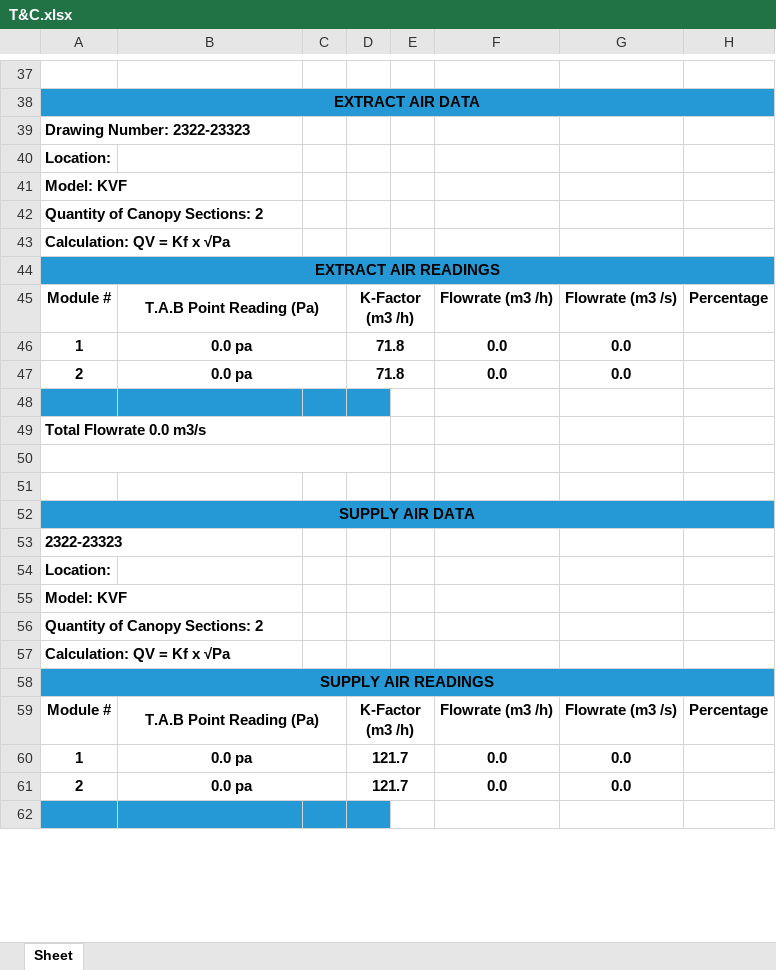
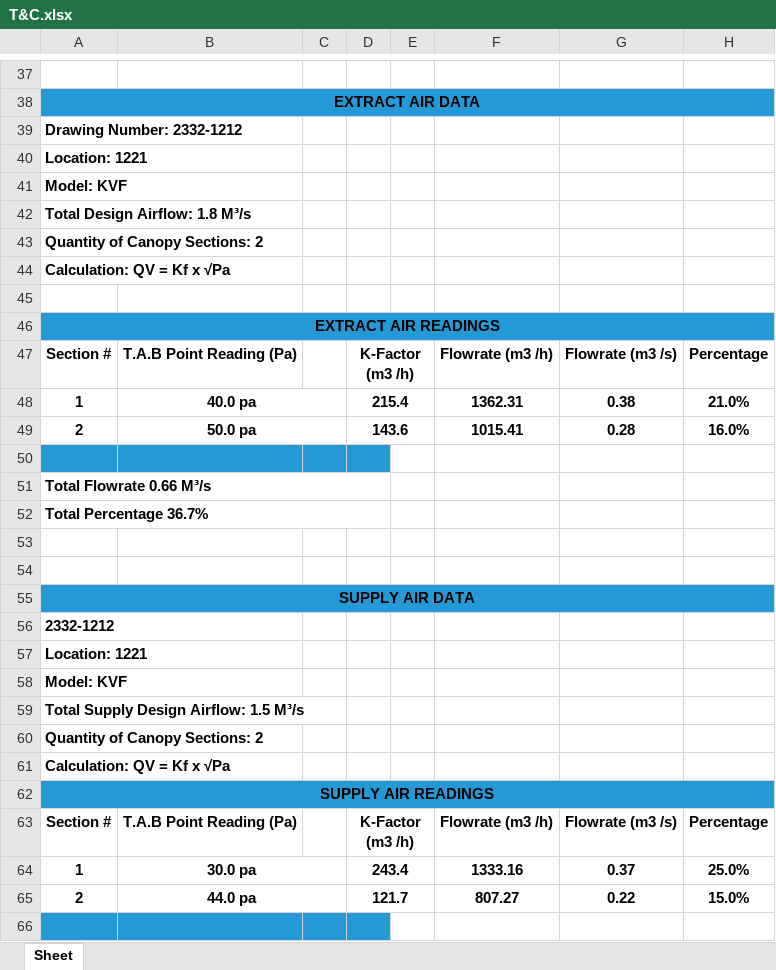
Before and after one commit to YazHunjul/HaltonUK2, an Excel workbook: T&C.xlsx, sheet Sheet, drawn as a sheet; only a part is shown, gaps mark what is left out; values as stored, in another font and other column widths than the file's, no borders; charts and pictures not drawn; removed rows and columns are numbered as before the commit, all else as after; the diff covers the shown part only; the diff names each change by its address in the sheet, - before the commit and + after, or states it on an @@ line.

```diff
--- a/T&C.xlsx (sheet Sheet)
+++ b/T&C.xlsx (sheet Sheet)
-A39: Drawing Number: 2322-23323
+A39: Drawing Number: 2332-1212
-A40: Location:
+A40: Location: 1221
+row 42: Total Design Airflow: 1.8 M³/s
+row 45: (empty)
-A47: Module #
+A47: Section #
-B45:C45 merged
-row 46: 1 | 0.0 pa |  | 71.8 |  | 0.0 | 0.0
-row 47: 2 | 0.0 pa |  | 71.8 |  | 0.0 | 0.0
+row 48: 1 | 40.0 pa |  | 215.4 |  | 1362.31 | 0.38 | 21.0%
+row 49: 2 | 50.0 pa |  | 143.6 |  | 1015.41 | 0.28 | 16.0%
-A51: Total Flowrate 0.0 m3/s
+A51: Total Flowrate 0.66 M³/s
+row 52: Total Percentage 36.7%
-A50:D50 merged
-A56: 2322-23323
+A56: 2332-1212
-A57: Location:
+A57: Location: 1221
+row 59: Total Supply Design Airflow: 1.5 M³/s
-A63: Module #
+A63: Section #
-B59:C59 merged
-row 60: 1 | 0.0 pa |  | 121.7 |  | 0.0 | 0.0
+row 64: 1 | 30.0 pa |  | 243.4 |  | 1333.16 | 0.37 | 25.0%
-B65: 0.0 pa
+B65: 44.0 pa
-F65: 0.0
+F65: 807.27
-G65: 0.0
+G65: 0.22
-H65: (empty)
+H65: 15.0%
```
Also changed, not shown: 24 added rows, 2 removed rows and 9 edited cells elsewhere in this sheet, charts or pictures, 5 other files.
